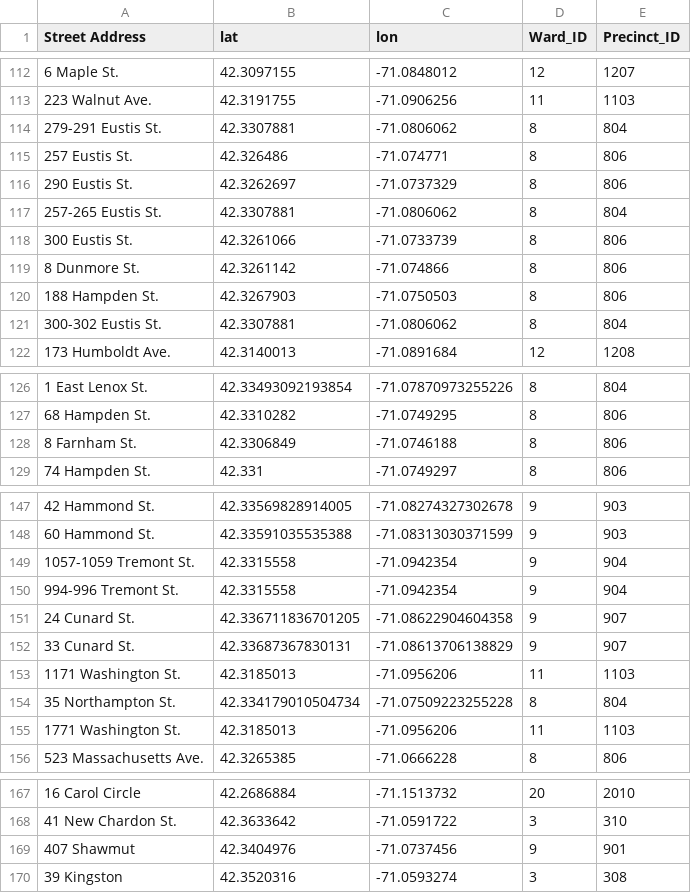
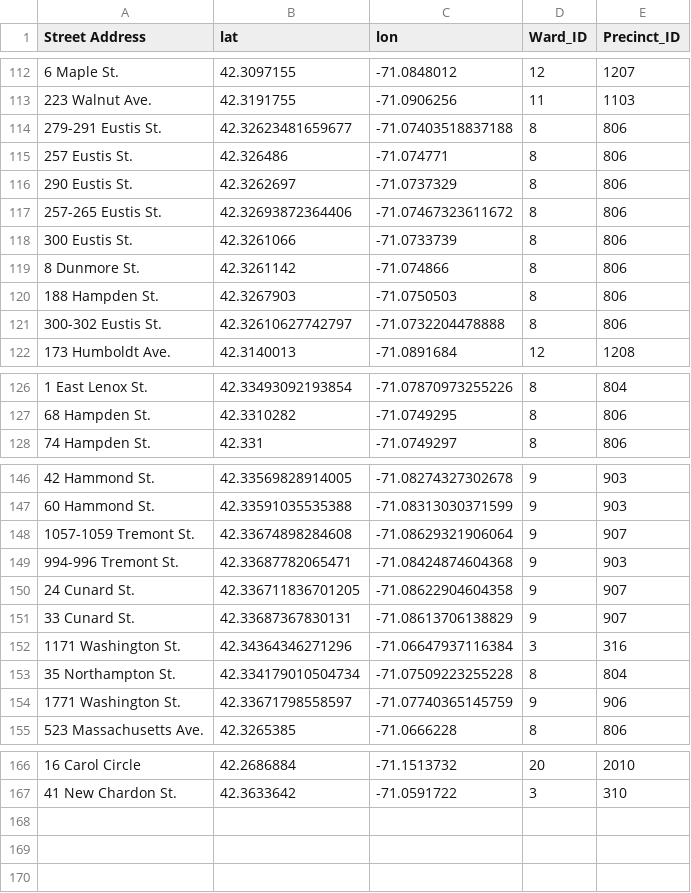
Before and after one commit to Roco-scientist/boston-sud-housing-analysis, a CSV file: geocoded_cache.csv, drawn as a sheet; only a part is shown, gaps mark what is left out; removed rows and columns are numbered as before the commit, all else as after; the diff covers the shown part only; the diff names each change by its address in the sheet, - before the commit and + after, or states it on an @@ line.

```diff
--- a/geocoded_cache.csv
+++ b/geocoded_cache.csv
-B114 (lat): 42.3307881
+B114 (lat): 42.32623481659677
-C114 (lon): -71.0806062
+C114 (lon): -71.07403518837188
-E114 (Precinct_ID): 804
+E114 (Precinct_ID): 806
-B117 (lat): 42.3307881
+B117 (lat): 42.32693872364406
-C117 (lon): -71.0806062
+C117 (lon): -71.07467323611672
-E117 (Precinct_ID): 804
+E117 (Precinct_ID): 806
-B121 (lat): 42.3307881
+B121 (lat): 42.32610627742797
-C121 (lon): -71.0806062
+C121 (lon): -71.0732204478888
-E121 (Precinct_ID): 804
+E121 (Precinct_ID): 806
-row 128: 8 Farnham St. | 42.3306849 | -71.0746188 | 8 | 806
-B148 (lat): 42.3315558
+B148 (lat): 42.33674898284608
-C148 (lon): -71.0942354
+C148 (lon): -71.08629321906064
-E148 (Precinct_ID): 904
+E148 (Precinct_ID): 907
-B149 (lat): 42.3315558
+B149 (lat): 42.33687782065471
-C149 (lon): -71.0942354
+C149 (lon): -71.08424874604368
-E149 (Precinct_ID): 904
+E149 (Precinct_ID): 903
-B152 (lat): 42.3185013
+B152 (lat): 42.34364346271296
-C152 (lon): -71.0956206
+C152 (lon): -71.06647937116384
-D152 (Ward_ID): 11
+D152 (Ward_ID): 3
-E152 (Precinct_ID): 1103
+E152 (Precinct_ID): 316
-B154 (lat): 42.3185013
+B154 (lat): 42.33671798558597
-C154 (lon): -71.0956206
+C154 (lon): -71.07740365145759
-D154 (Ward_ID): 11
+D154 (Ward_ID): 9
-E154 (Precinct_ID): 1103
+E154 (Precinct_ID): 906
-row 169: 407 Shawmut | 42.3404976 | -71.0737456 | 9 | 901
-row 170: 39 Kingston | 42.3520316 | -71.0593274 | 3 | 308
```
Also changed, not shown: 10 edited cells elsewhere in this file, Properties Owned or Managed by Recovery Housing Providers.csv, ward_stats_for_r.csv, 7 other files.
